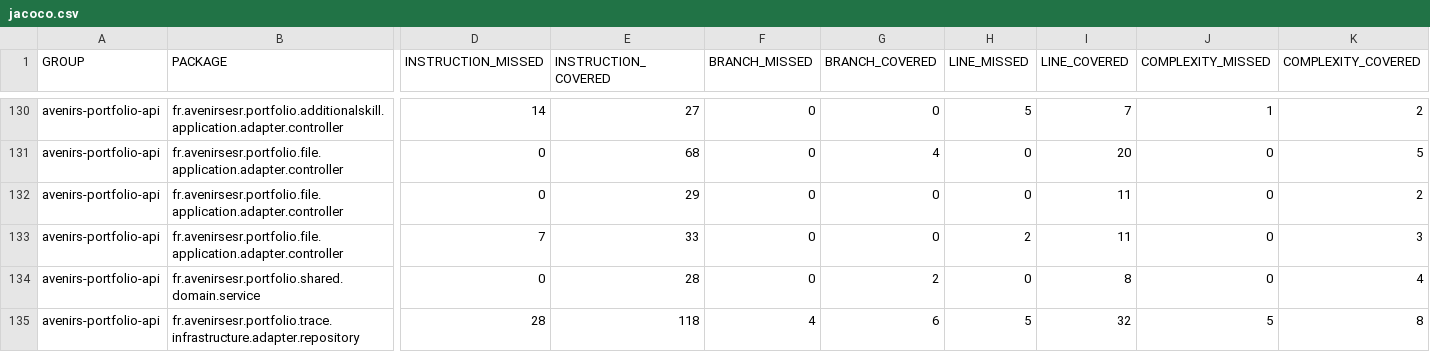
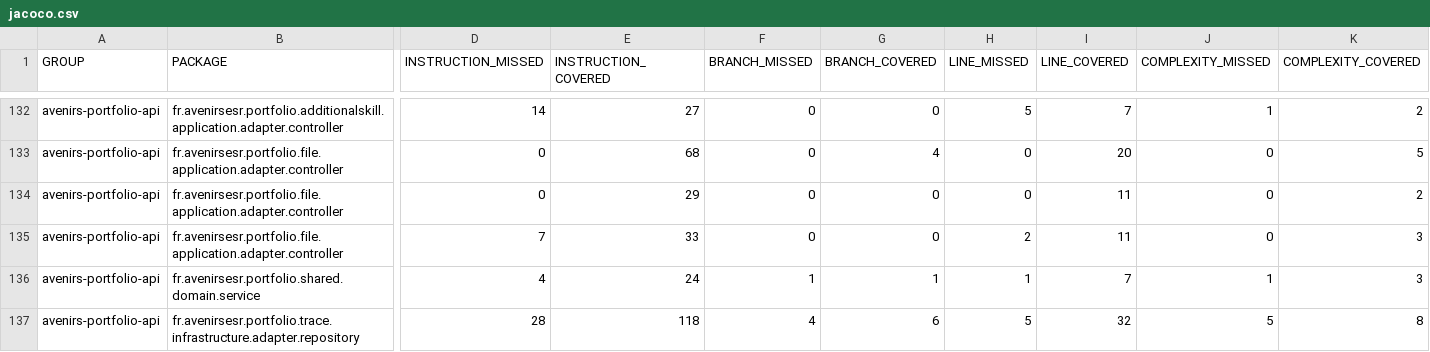
Before and after one commit to avenirs-esr/avenirs-portfolio-api, a CSV file: docs/jacoco-report/jacoco/jacoco.csv, drawn as a sheet; only a part is shown, gaps mark what is left out; addresses are those after the commit; the diff covers the shown part only; the diff names each change by its address in the sheet, - before the commit and + after, or states it on an @@ line.

```diff
--- a/docs/jacoco-report/jacoco/jacoco.csv
+++ b/docs/jacoco-report/jacoco/jacoco.csv
-D136 (INSTRUCTION_MISSED): 0
+D136 (INSTRUCTION_MISSED): 4
-E136 (INSTRUCTION_COVERED): 28
+E136 (INSTRUCTION_COVERED): 24
-F136 (BRANCH_MISSED): 0
+F136 (BRANCH_MISSED): 1
-G136 (BRANCH_COVERED): 2
+G136 (BRANCH_COVERED): 1
-H136 (LINE_MISSED): 0
+H136 (LINE_MISSED): 1
-I136 (LINE_COVERED): 8
+I136 (LINE_COVERED): 7
-J136 (COMPLEXITY_MISSED): 0
+J136 (COMPLEXITY_MISSED): 1
-K136 (COMPLEXITY_COVERED): 4
+K136 (COMPLEXITY_COVERED): 3
```
Also changed, not shown: 2 added rows, 1 removed row and 25 edited cells elsewhere in this file, 38 other files.
